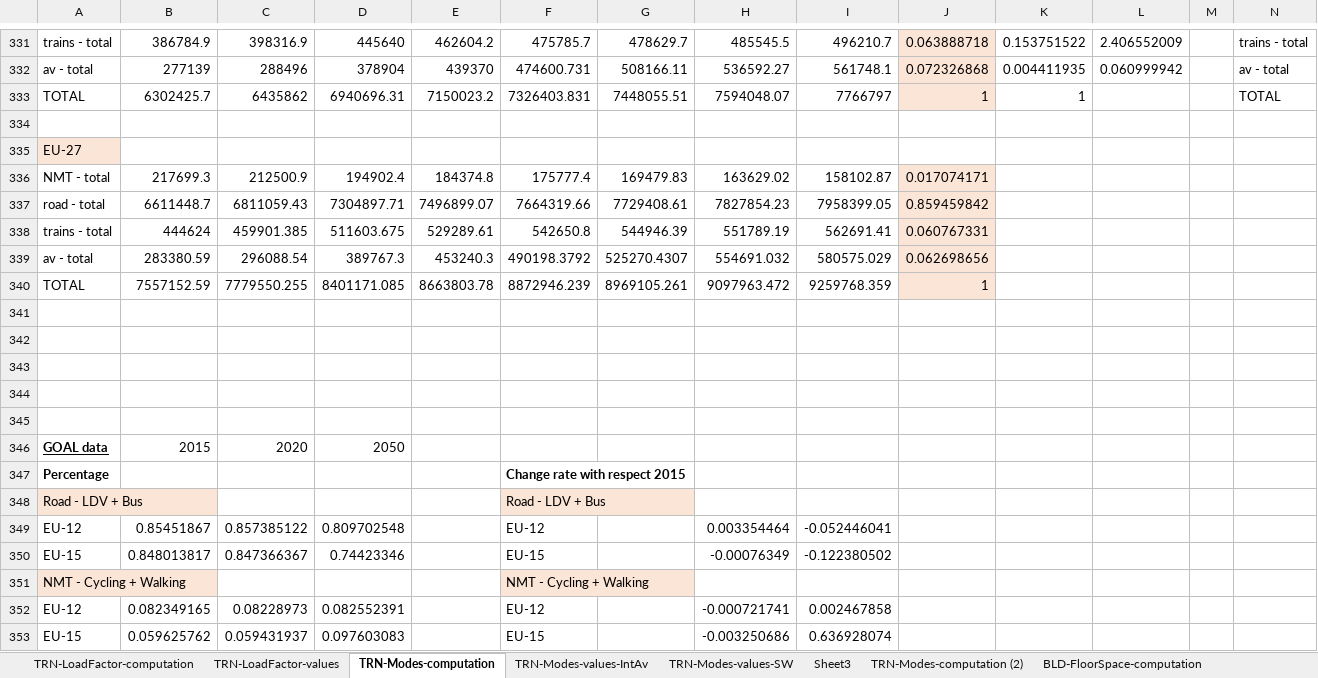
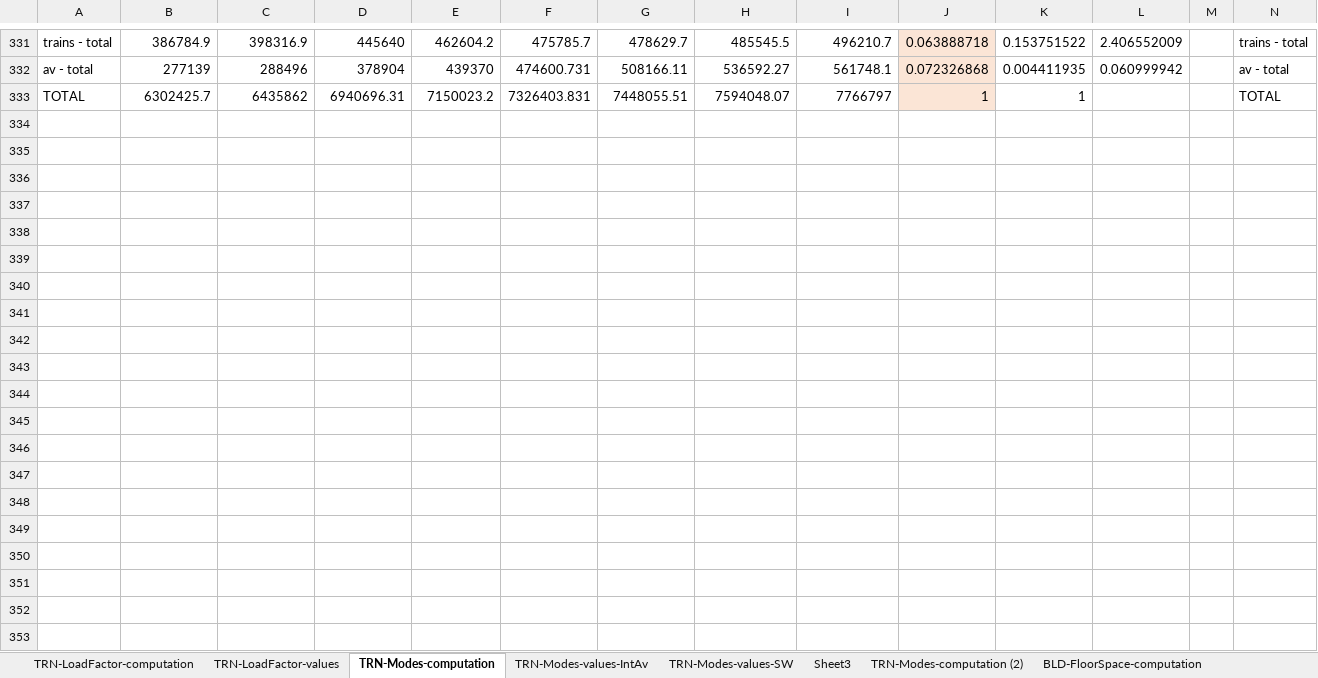
Before and after one commit to bc3LC/gcam-core, an Excel workbook: input/gcamdata/St14_data.xlsx, sheet TRN-Modes-computation, drawn as a sheet; only a part is shown, gaps mark what is left out; values as stored, in another font and other column widths than the file's, no borders; rows hold the shown columns only; the diff covers the shown part only; the diff names each change by its address in the sheet, - before the commit and + after, or states it on an @@ line.

```diff
--- a/input/gcamdata/St14_data.xlsx (sheet TRN-Modes-computation)
+++ b/input/gcamdata/St14_data.xlsx (sheet TRN-Modes-computation)
-row 334: (empty)
-row 335: EU-27
-row 336: NMT - total | 217699.3 | 212500.9 | 194902.4 | 184374.8 | 175777.4 | 169479.83 | 163629.02 | 158102.87 | 0.017074171
-row 337: road - total | 6611448.7 | 6811059.43 | 7304897.71 | 7496899.07 | 7664319.66 | 7729408.61 | 7827854.23 | 7958399.05 | 0.859459842
-row 338: trains - total | 444624 | 459901.385 | 511603.675 | 529289.61 | 542650.8 | 544946.39 | 551789.19 | 562691.41 | 0.060767331
-row 339: av - total | 283380.59 | 296088.54 | 389767.3 | 453240.3 | 490198.3792 | 525270.4307 | 554691.032 | 580575.029 | 0.062698656
-row 340: TOTAL | 7557152.59 | 7779550.255 | 8401171.085 | 8663803.78 | 8872946.239 | 8969105.261 | 9097963.472 | 9259768.359 | 1
-row 341: (empty)
-row 342: (empty)
-row 343: (empty)
-row 344: (empty)
-row 345: (empty)
-row 346: GOAL data | 2015 | 2020 | 2050
-row 347: Percentage |  |  |  |  | Change rate with respect 2015
-row 348: Road - LDV + Bus |  |  |  |  | Road - LDV + Bus
-row 349: EU-12 | 0.85451867 | 0.857385122 | 0.809702548 |  | EU-12 |  | 0.003354464 | -0.052446041
-row 350: EU-15 | 0.848013817 | 0.847366367 | 0.74423346 |  | EU-15 |  | -0.00076349 | -0.122380502
-row 351: NMT - Cycling + Walking |  |  |  |  | NMT - Cycling + Walking
-row 352: EU-12 | 0.082349165 | 0.08228973 | 0.082552391 |  | EU-12 |  | -0.000721741 | 0.002467858
-row 353: EU-15 | 0.059625762 | 0.059431937 | 0.097603083 |  | EU-15 |  | -0.003250686 | 0.636928074
```
Also changed, not shown: 19 removed rows and 2 edited cells elsewhere in this sheet, sheet TRN-Modes-values-IntAv, 1 other file.
